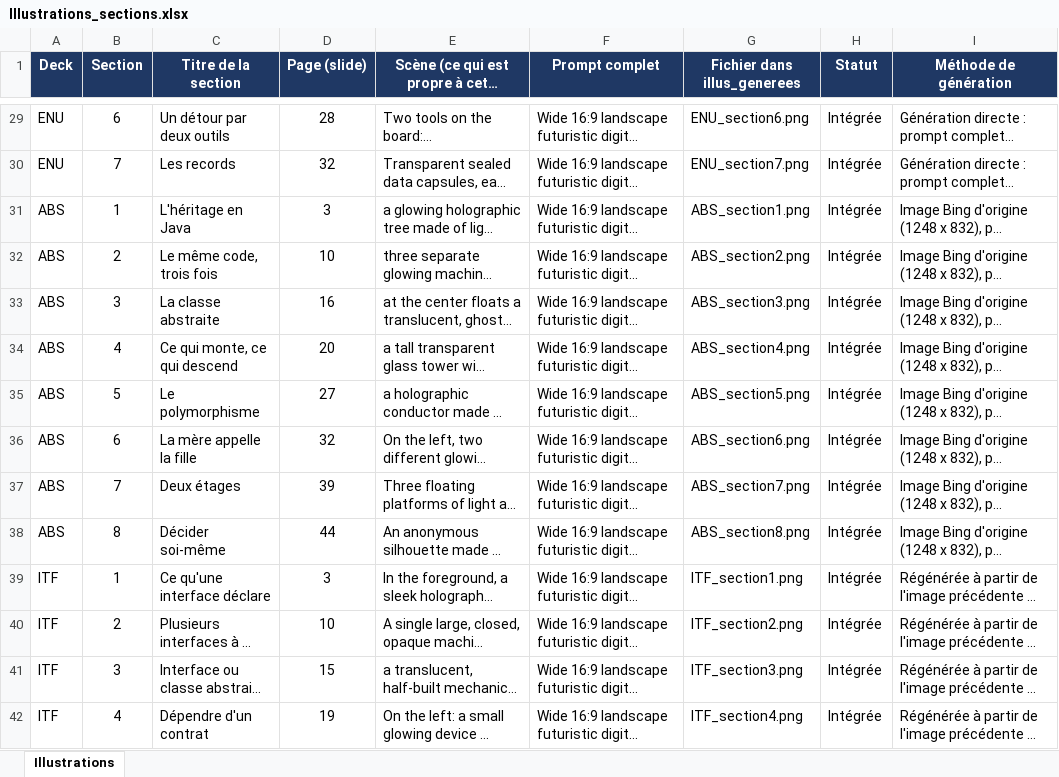
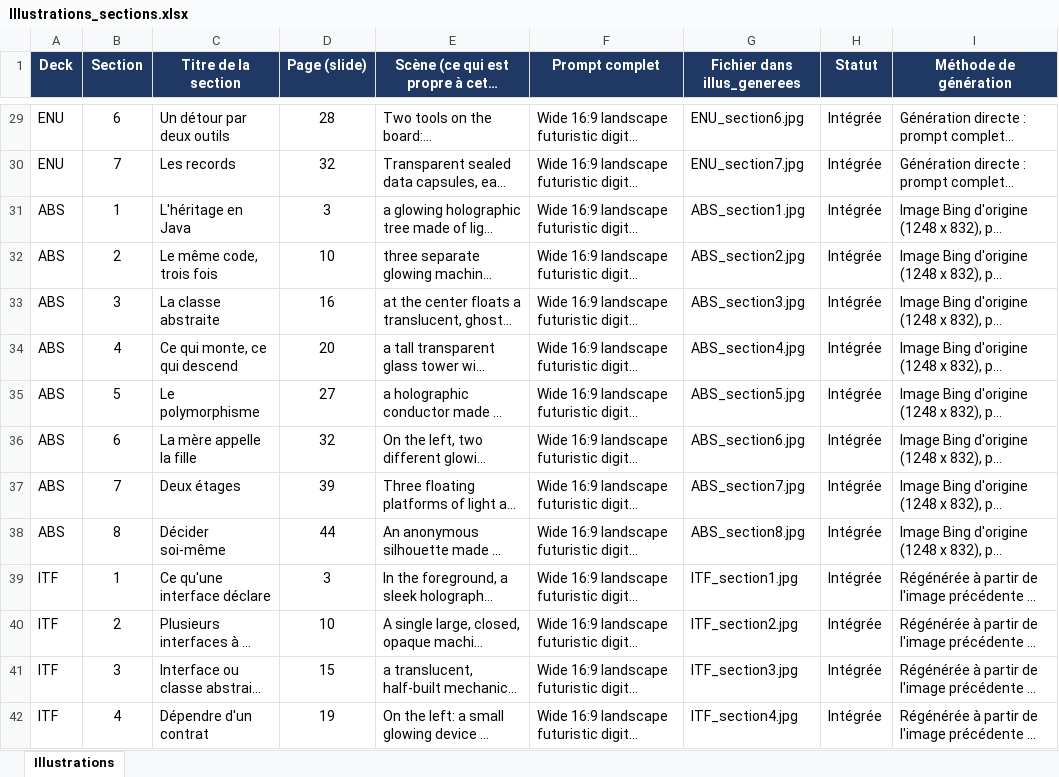
Before and after one commit to ferrantbe/ExercicesJavaClaude, an Excel workbook: _illustrations/illus_generees/Illustrations_sections.xlsx, sheet Illustrations, drawn as a sheet; only a part is shown, gaps mark what is left out; long unchanged cells end in …; values as stored, in another font and other column widths than the file's, no borders; the diff covers the shown part only; the diff names each change by its address in the sheet, - before the commit and + after, or states it on an @@ line.

```diff
--- a/_illustrations/illus_generees/Illustrations_sections.xlsx (sheet Illustrations)
+++ b/_illustrations/illus_generees/Illustrations_sections.xlsx (sheet Illustrations)
-G29 (Fichier dans illus_generees): ENU_section6.png
+G29 (Fichier dans illus_generees): ENU_section6.jpg
-G30 (Fichier dans illus_generees): ENU_section7.png
+G30 (Fichier dans illus_generees): ENU_section7.jpg
-G31 (Fichier dans illus_generees): ABS_section1.png
+G31 (Fichier dans illus_generees): ABS_section1.jpg
-G32 (Fichier dans illus_generees): ABS_section2.png
+G32 (Fichier dans illus_generees): ABS_section2.jpg
-G33 (Fichier dans illus_generees): ABS_section3.png
+G33 (Fichier dans illus_generees): ABS_section3.jpg
-G34 (Fichier dans illus_generees): ABS_section4.png
+G34 (Fichier dans illus_generees): ABS_section4.jpg
-G35 (Fichier dans illus_generees): ABS_section5.png
+G35 (Fichier dans illus_generees): ABS_section5.jpg
-G36 (Fichier dans illus_generees): ABS_section6.png
+G36 (Fichier dans illus_generees): ABS_section6.jpg
-G37 (Fichier dans illus_generees): ABS_section7.png
+G37 (Fichier dans illus_generees): ABS_section7.jpg
-G38 (Fichier dans illus_generees): ABS_section8.png
+G38 (Fichier dans illus_generees): ABS_section8.jpg
-G39 (Fichier dans illus_generees): ITF_section1.png
+G39 (Fichier dans illus_generees): ITF_section1.jpg
-G40 (Fichier dans illus_generees): ITF_section2.png
+G40 (Fichier dans illus_generees): ITF_section2.jpg
-G41 (Fichier dans illus_generees): ITF_section3.png
+G41 (Fichier dans illus_generees): ITF_section3.jpg
-G42 (Fichier dans illus_generees): ITF_section4.png
+G42 (Fichier dans illus_generees): ITF_section4.jpg
```
Also changed, not shown: 73 edited cells elsewhere in this sheet, 15 other files.
